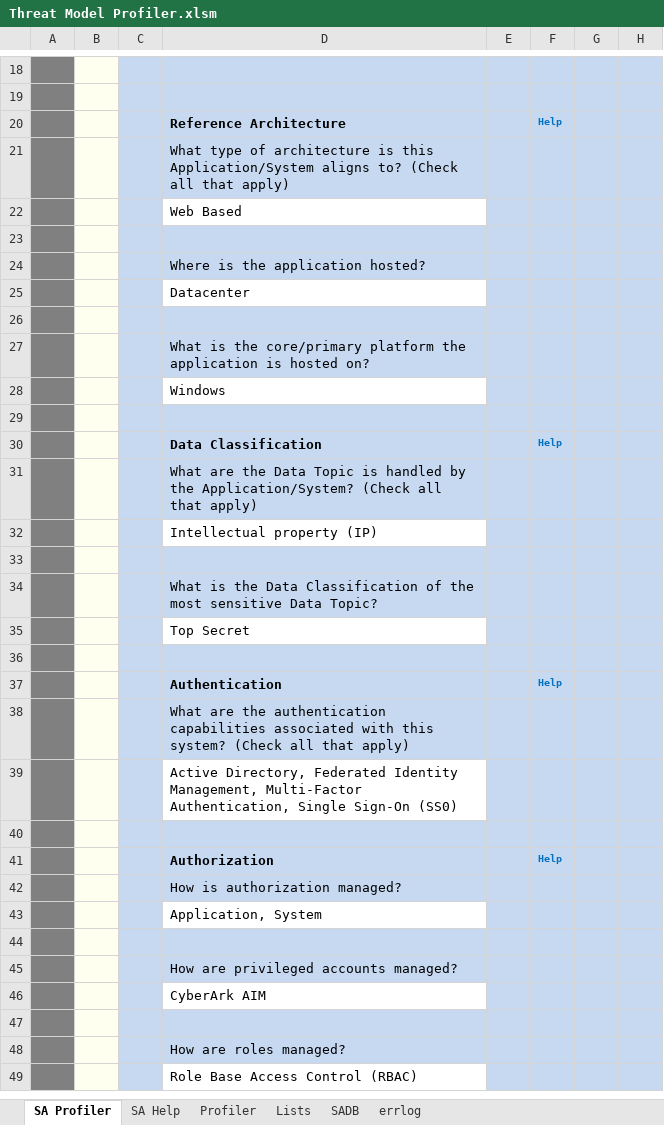
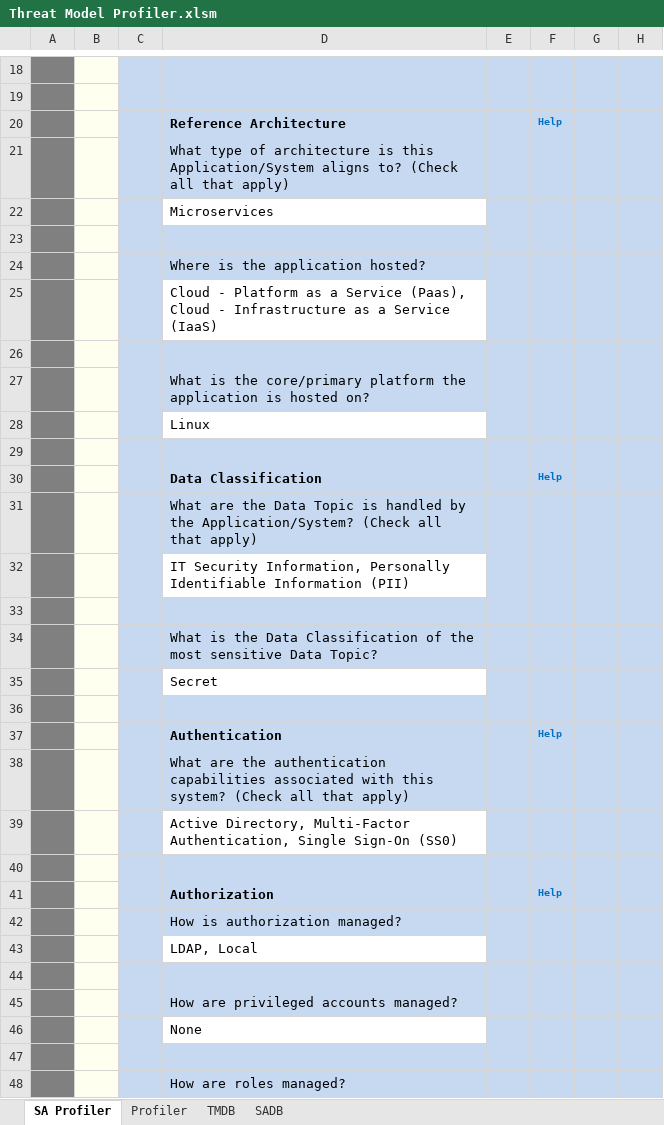
Before and after one commit to sealmindset/poc, an Excel workbook: Threat Model Profiler.xlsm, sheet SA Profiler, drawn as a sheet; only a part is shown, gaps mark what is left out; the shorter side is filled out with more unchanged rows; values as stored, in another font and other column widths than the file's, no borders; charts and pictures not drawn; the diff covers the shown part only; the diff names each change by its address in the sheet, - before the commit and + after, or states it on an @@ line.

```diff
--- a/Threat Model Profiler.xlsm (sheet SA Profiler)
+++ b/Threat Model Profiler.xlsm (sheet SA Profiler)
@@ sheet tab hidden: SA Help @@
@@ sheet tab hidden: Lists @@
@@ sheet tab hidden: errlog @@
@@ sheet tab unhidden: TMDB @@
-D22: Web Based
+D22: Microservices
-D25: Datacenter
+D25: Cloud - Platform as a Service (Paas), Cloud - Infrastructure as a Service (IaaS)
-D28: Windows
+D28: Linux
-D32: Intellectual property (IP)
+D32: IT Security Information, Personally Identifiable Information (PII)
-D35: Top Secret
+D35: Secret
-D39: Active Directory, Federated Identity Management, Multi-Factor Authentication,…
+D39: Active Directory, Multi-Factor Authentication,…
-D43: Application, System
+D43: LDAP, Local
-D46: CyberArk AIM
+D46: None
```
Also changed, not shown: 9 edited cells elsewhere in this sheet, sheet SADB, sheet Profiler, charts or pictures, 21 other files.
